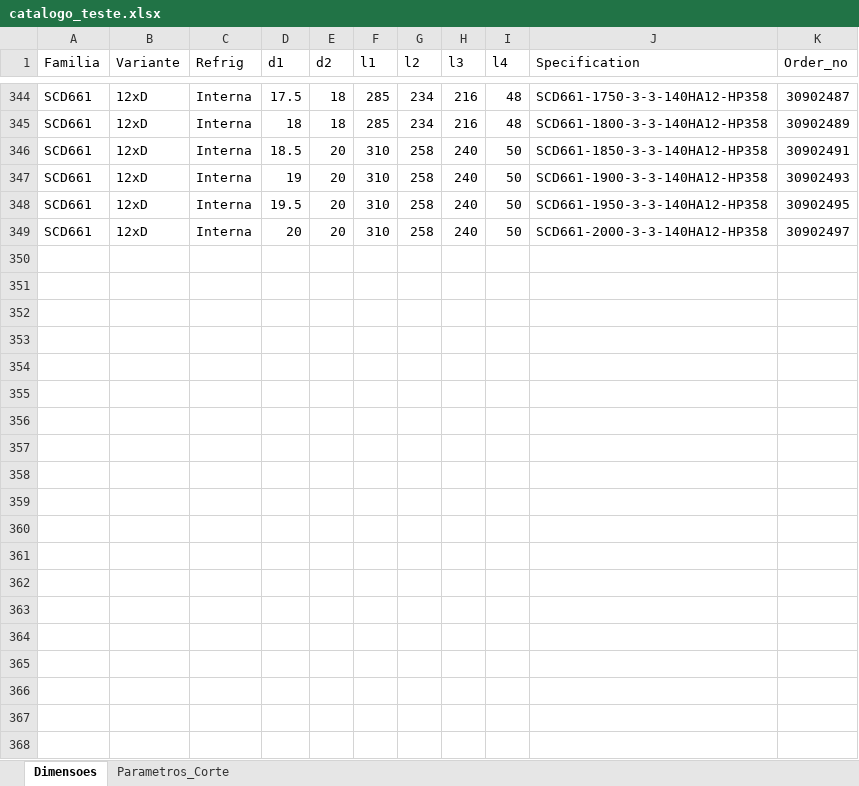
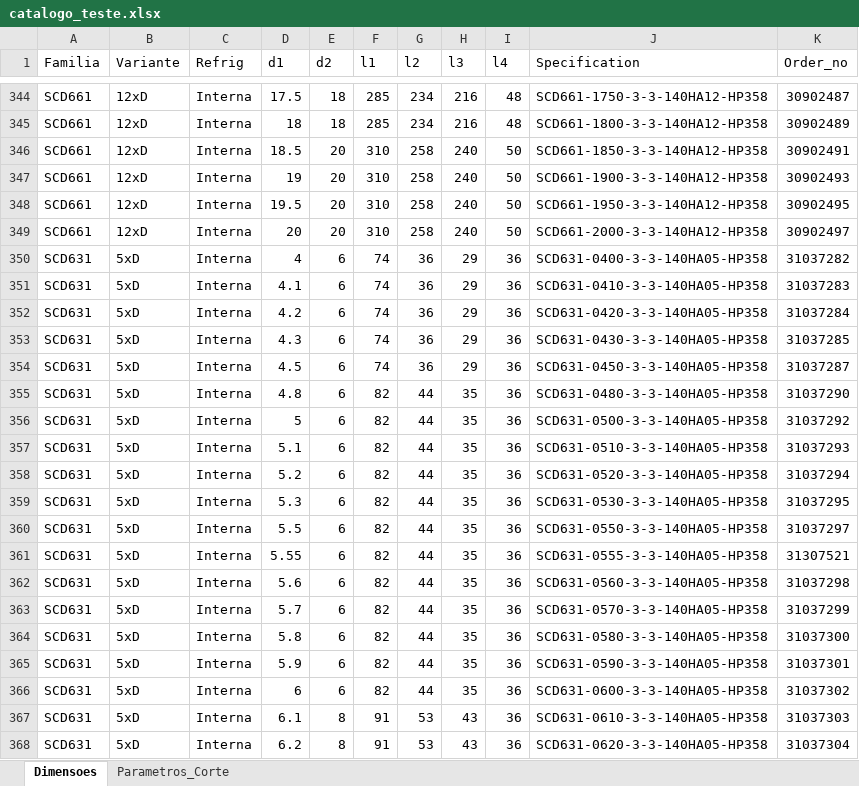
Before and after one commit to bpinto86/Calculadora_Mapal_Tritan_e_Speed_Steel, an Excel workbook: catalogo_teste.xlsx, sheet Dimensoes, drawn as a sheet; only a part is shown, gaps mark what is left out; values as stored, in another font and other column widths than the file's, no borders; the diff covers the shown part only; the diff names each change by its address in the sheet, - before the commit and + after, or states it on an @@ line.

```diff
--- a/catalogo_teste.xlsx (sheet Dimensoes)
+++ b/catalogo_teste.xlsx (sheet Dimensoes)
+row 350: SCD631 | 5xD | Interna | 4 | 6 | 74 | 36 | 29 | 36 | SCD631-0400-3-3-140HA05-HP358 | 31037282
+row 351: SCD631 | 5xD | Interna | 4.1 | 6 | 74 | 36 | 29 | 36 | SCD631-0410-3-3-140HA05-HP358 | 31037283
+row 352: SCD631 | 5xD | Interna | 4.2 | 6 | 74 | 36 | 29 | 36 | SCD631-0420-3-3-140HA05-HP358 | 31037284
+row 353: SCD631 | 5xD | Interna | 4.3 | 6 | 74 | 36 | 29 | 36 | SCD631-0430-3-3-140HA05-HP358 | 31037285
+row 354: SCD631 | 5xD | Interna | 4.5 | 6 | 74 | 36 | 29 | 36 | SCD631-0450-3-3-140HA05-HP358 | 31037287
+row 355: SCD631 | 5xD | Interna | 4.8 | 6 | 82 | 44 | 35 | 36 | SCD631-0480-3-3-140HA05-HP358 | 31037290
+row 356: SCD631 | 5xD | Interna | 5 | 6 | 82 | 44 | 35 | 36 | SCD631-0500-3-3-140HA05-HP358 | 31037292
+row 357: SCD631 | 5xD | Interna | 5.1 | 6 | 82 | 44 | 35 | 36 | SCD631-0510-3-3-140HA05-HP358 | 31037293
+row 358: SCD631 | 5xD | Interna | 5.2 | 6 | 82 | 44 | 35 | 36 | SCD631-0520-3-3-140HA05-HP358 | 31037294
+row 359: SCD631 | 5xD | Interna | 5.3 | 6 | 82 | 44 | 35 | 36 | SCD631-0530-3-3-140HA05-HP358 | 31037295
+row 360: SCD631 | 5xD | Interna | 5.5 | 6 | 82 | 44 | 35 | 36 | SCD631-0550-3-3-140HA05-HP358 | 31037297
+row 361: SCD631 | 5xD | Interna | 5.55 | 6 | 82 | 44 | 35 | 36 | SCD631-0555-3-3-140HA05-HP358 | 31307521
+row 362: SCD631 | 5xD | Interna | 5.6 | 6 | 82 | 44 | 35 | 36 | SCD631-0560-3-3-140HA05-HP358 | 31037298
+row 363: SCD631 | 5xD | Interna | 5.7 | 6 | 82 | 44 | 35 | 36 | SCD631-0570-3-3-140HA05-HP358 | 31037299
+row 364: SCD631 | 5xD | Interna | 5.8 | 6 | 82 | 44 | 35 | 36 | SCD631-0580-3-3-140HA05-HP358 | 31037300
+row 365: SCD631 | 5xD | Interna | 5.9 | 6 | 82 | 44 | 35 | 36 | SCD631-0590-3-3-140HA05-HP358 | 31037301
+row 366: SCD631 | 5xD | Interna | 6 | 6 | 82 | 44 | 35 | 36 | SCD631-0600-3-3-140HA05-HP358 | 31037302
+row 367: SCD631 | 5xD | Interna | 6.1 | 8 | 91 | 53 | 43 | 36 | SCD631-0610-3-3-140HA05-HP358 | 31037303
+row 368: SCD631 | 5xD | Interna | 6.2 | 8 | 91 | 53 | 43 | 36 | SCD631-0620-3-3-140HA05-HP358 | 31037304
```
Also changed, not shown: 134 added rows elsewhere in this sheet, 1 other file.
